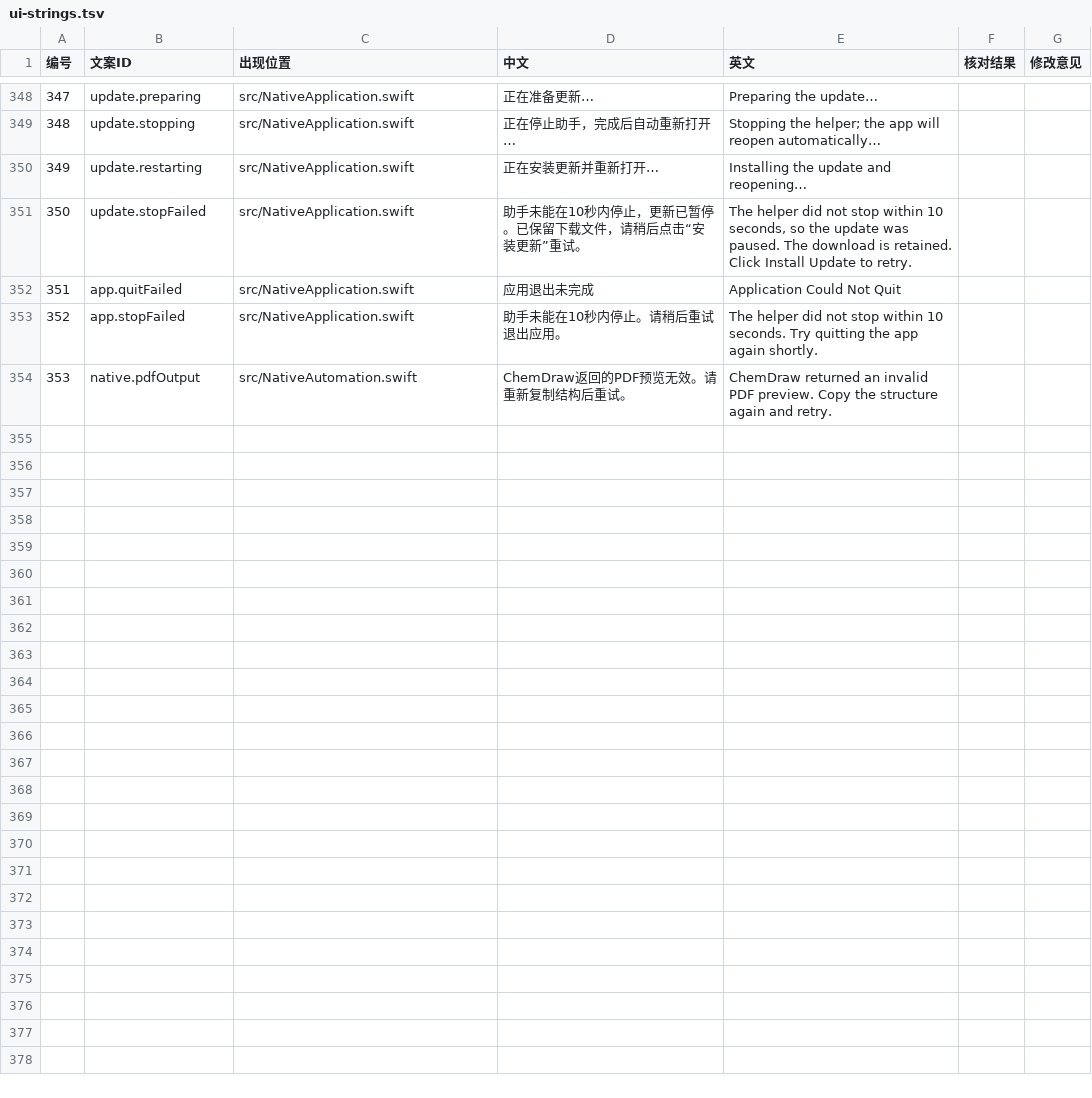
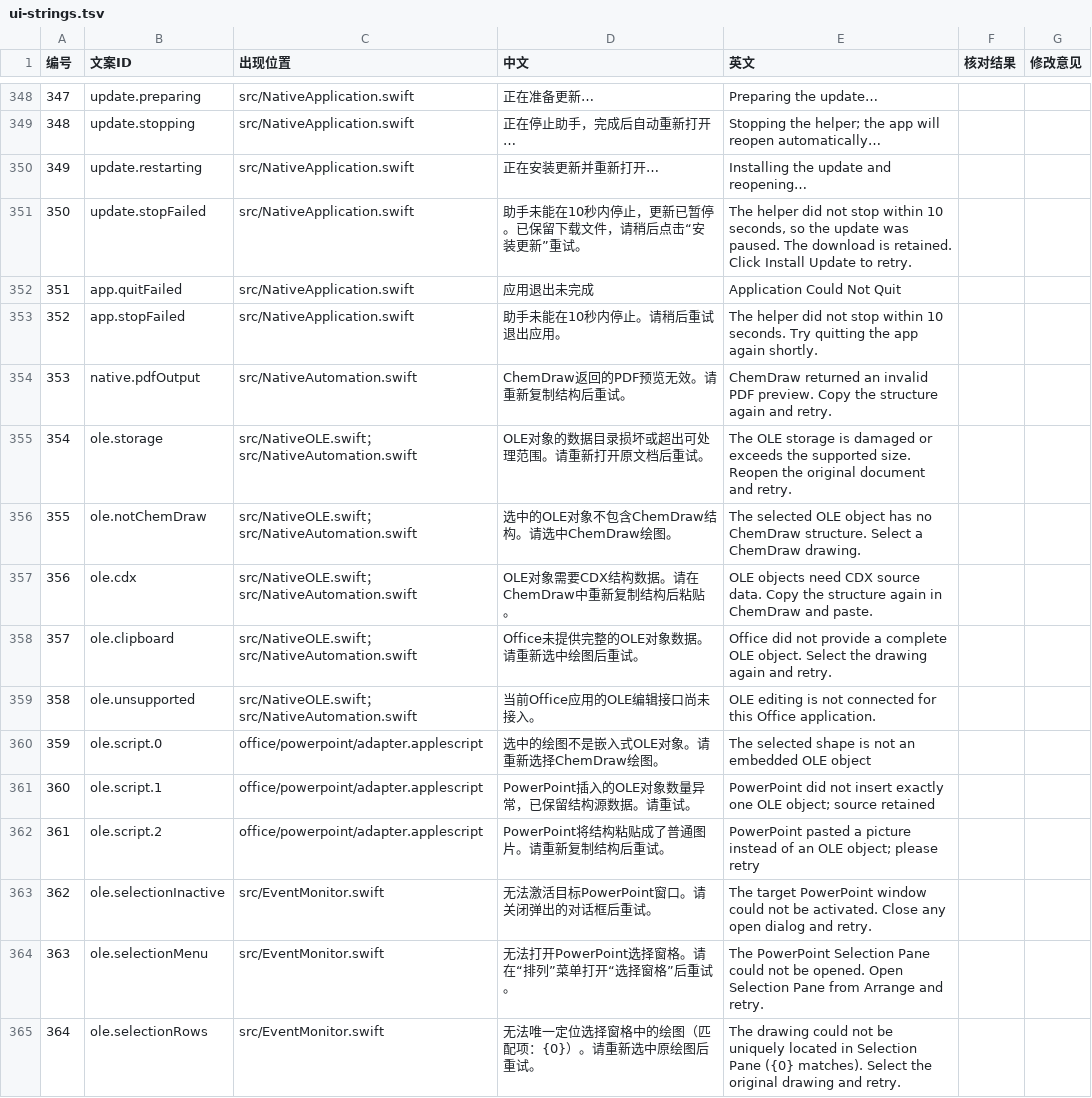
Before and after one commit to BoeingART/chemdraw-add-in-for-mac, a TSV file: docs/ui-strings.tsv, drawn as a sheet; only a part is shown, gaps mark what is left out; the diff covers the shown part only; the diff names each change by its address in the sheet, - before the commit and + after, or states it on an @@ line.

Commit message:
Start 2.0.0 ChemDraw OLE interoperability experiments

```diff
--- a/docs/ui-strings.tsv
+++ b/docs/ui-strings.tsv
+row 355: 354 | ole.storage | src/NativeOLE.swift；src/NativeAutomation.swift | OLE对象的数据目录损坏或超出可处理范围。请重新打开原文档后重试。 | The OLE storage is damaged or exceeds the supported size. Reopen the original document and retry.
+row 356: 355 | ole.notChemDraw | src/NativeOLE.swift；src/NativeAutomation.swift | 选中的OLE对象不包含ChemDraw结构。请选中ChemDraw绘图。 | The selected OLE object has no ChemDraw structure. Select a ChemDraw drawing.
+row 357: 356 | ole.cdx | src/NativeOLE.swift；src/NativeAutomation.swift | OLE对象需要CDX结构数据。请在ChemDraw中重新复制结构后粘贴。 | OLE objects need CDX source data. Copy the structure again in ChemDraw and paste.
+row 358: 357 | ole.clipboard | src/NativeOLE.swift；src/NativeAutomation.swift | Office未提供完整的OLE对象数据。请重新选中绘图后重试。 | Office did not provide a complete OLE object. Select the drawing again and retry.
+row 359: 358 | ole.unsupported | src/NativeOLE.swift；src/NativeAutomation.swift | 当前Office应用的OLE编辑接口尚未接入。 | OLE editing is not connected for this Office application.
+row 360: 359 | ole.script.0 | office/powerpoint/adapter.applescript | 选中的绘图不是嵌入式OLE对象。请重新选择ChemDraw绘图。 | The selected shape is not an embedded OLE object
+row 361: 360 | ole.script.1 | office/powerpoint/adapter.applescript | PowerPoint插入的OLE对象数量异常，已保留结构源数据。请重试。 | PowerPoint did not insert exactly one OLE object; source retained
+row 362: 361 | ole.script.2 | office/powerpoint/adapter.applescript | PowerPoint将结构粘贴成了普通图片。请重新复制结构后重试。 | PowerPoint pasted a picture instead of an OLE object; please retry
+row 363: 362 | ole.selectionInactive | src/EventMonitor.swift | 无法激活目标PowerPoint窗口。请关闭弹出的对话框后重试。 | The target PowerPoint window could not be activated. Close any open dialog and retry.
+row 364: 363 | ole.selectionMenu | src/EventMonitor.swift | 无法打开PowerPoint选择窗格。请在“排列”菜单打开“选择窗格”后重试。 | The PowerPoint Selection Pane could not be opened. Open Selection Pane from Arrange and retry.
+row 365: 364 | ole.selectionRows | src/EventMonitor.swift | 无法唯一定位选择窗格中的绘图（匹配项：{0}）。请重新选中原绘图后重试。 | The drawing could not be uniquely located in Selection Pane ({0} matches). Select the original drawing and retry.
```
Also changed, not shown: 10 added rows and 4 edited cells elsewhere in this file, 36 other files.
